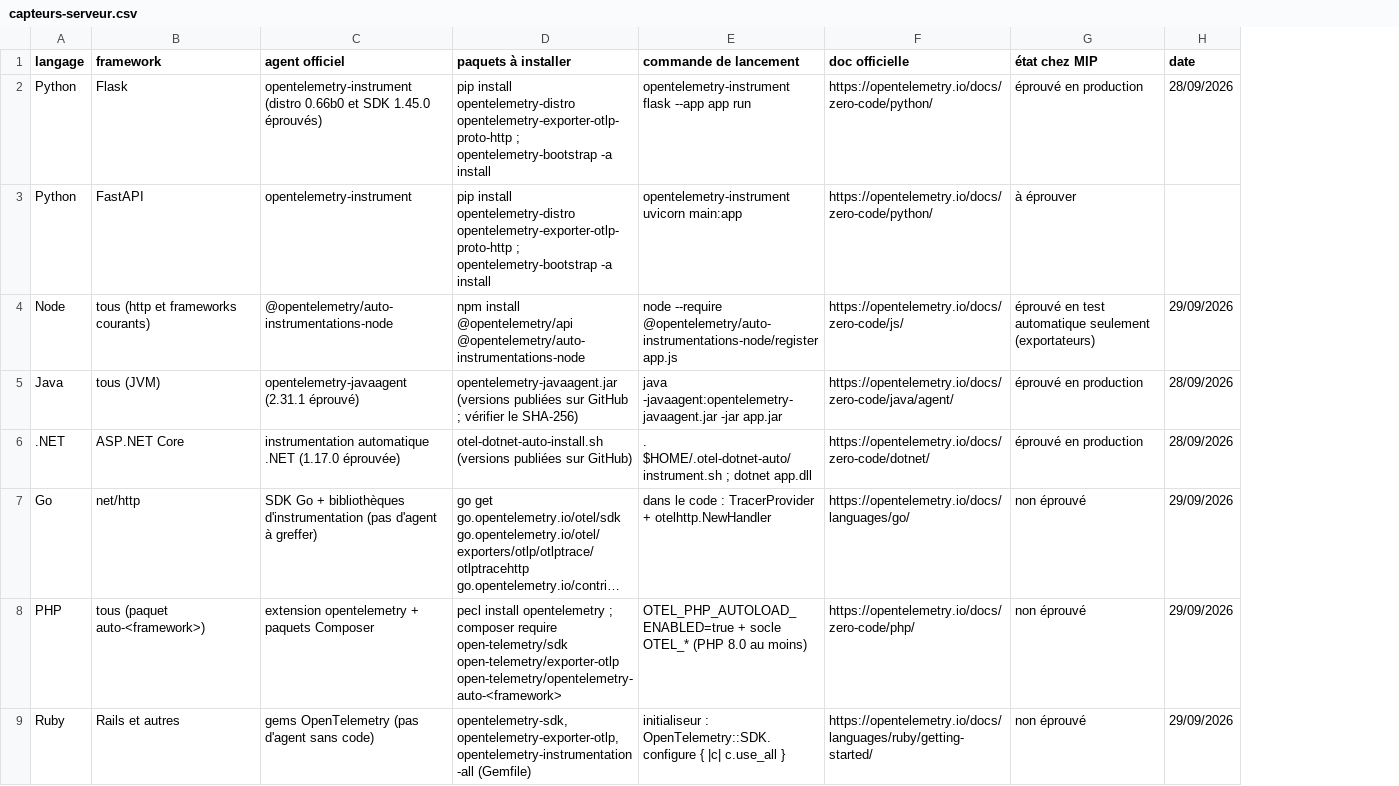
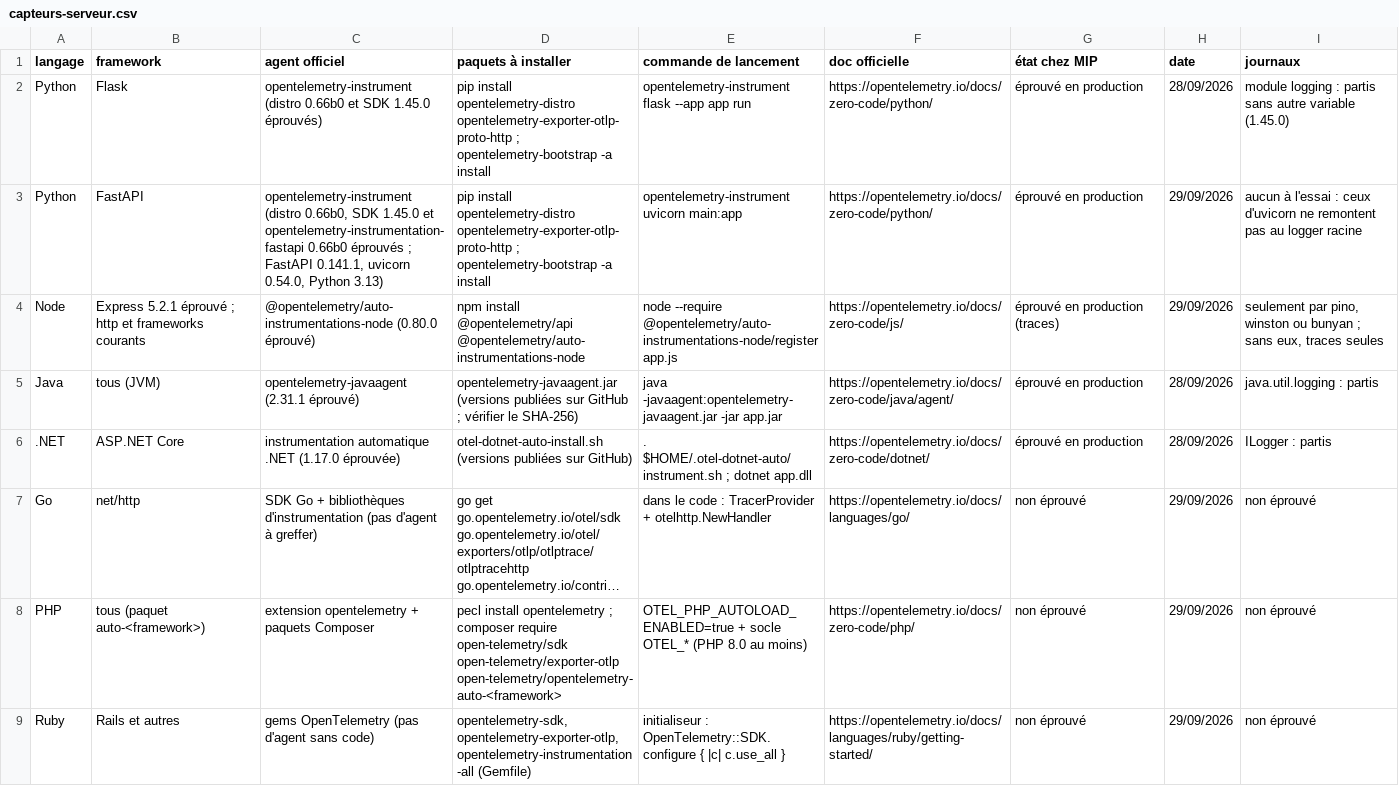
Before and after one commit to jt33120/poc-MIP_RUM, a CSV file: docs/capteurs-serveur.csv, drawn as a sheet; long unchanged cells end in …; the diff names each change by its address in the sheet, - before the commit and + after, or states it on an @@ line.

```diff
--- a/docs/capteurs-serveur.csv
+++ b/docs/capteurs-serveur.csv
+column I (journaux), rows 2-9: module logging : partis sans autre variable (1.45.0) | aucun à l'essai : ceux d'uvicorn ne remontent pas au logger racine | seulement par pino, winston ou bunyan ; sans eux, traces seules | java.util.logging : partis | ILogger : partis | non éprouvé | non éprouvé | non éprouvé
-C3 (agent officiel): opentelemetry-instrument
+C3 (agent officiel): opentelemetry-instrument (distro 0.66b0, SDK 1.45.0 et opentelemetry-instrumentation-fastapi 0.66b0 éprouvés ; FastAPI 0.141.1, uvicorn 0.54.0, Python 3.13)
-G3 (état chez MIP): à éprouver
+G3 (état chez MIP): éprouvé en production
-H3 (date): (empty)
+H3 (date): 29/09/2026
-B4 (framework): tous (http et frameworks courants)
+B4 (framework): Express 5.2.1 éprouvé ; http et frameworks courants
-C4 (agent officiel): @opentelemetry/auto-instrumentations-node
+C4 (agent officiel): @opentelemetry/auto-instrumentations-node (0.80.0 éprouvé)
-G4 (état chez MIP): éprouvé en test automatique seulement (exportateurs)
+G4 (état chez MIP): éprouvé en production (traces)
```
Also changed, not shown: 1 other file.
